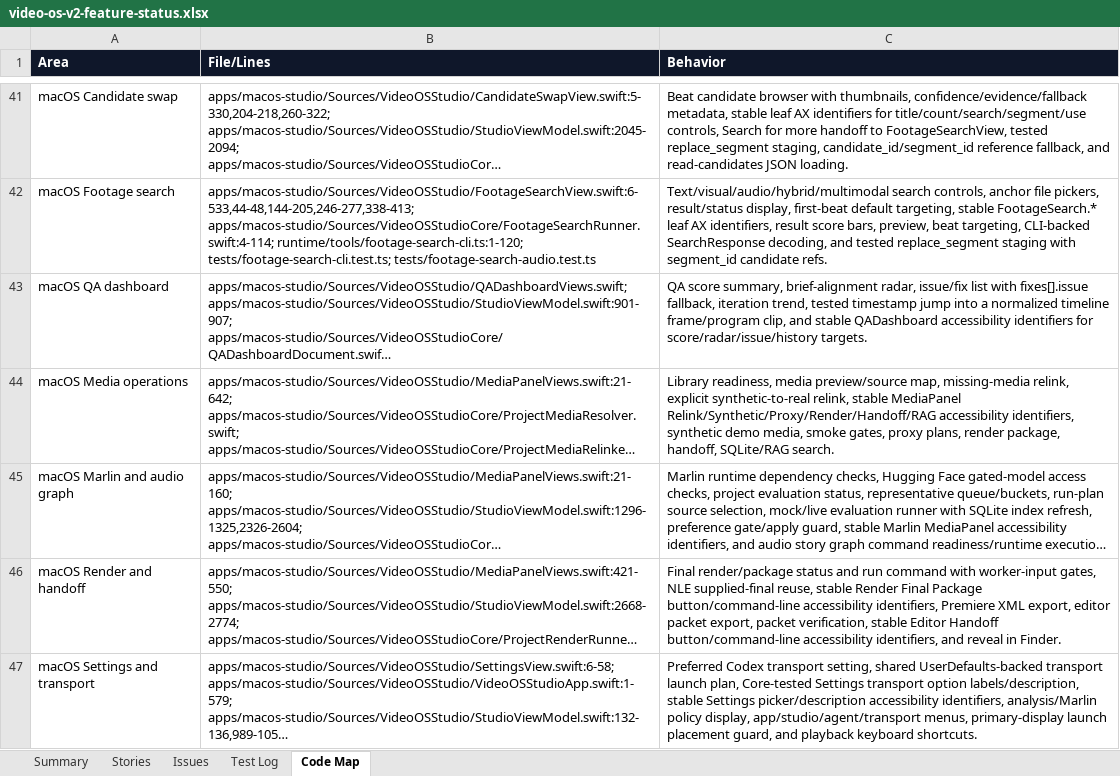
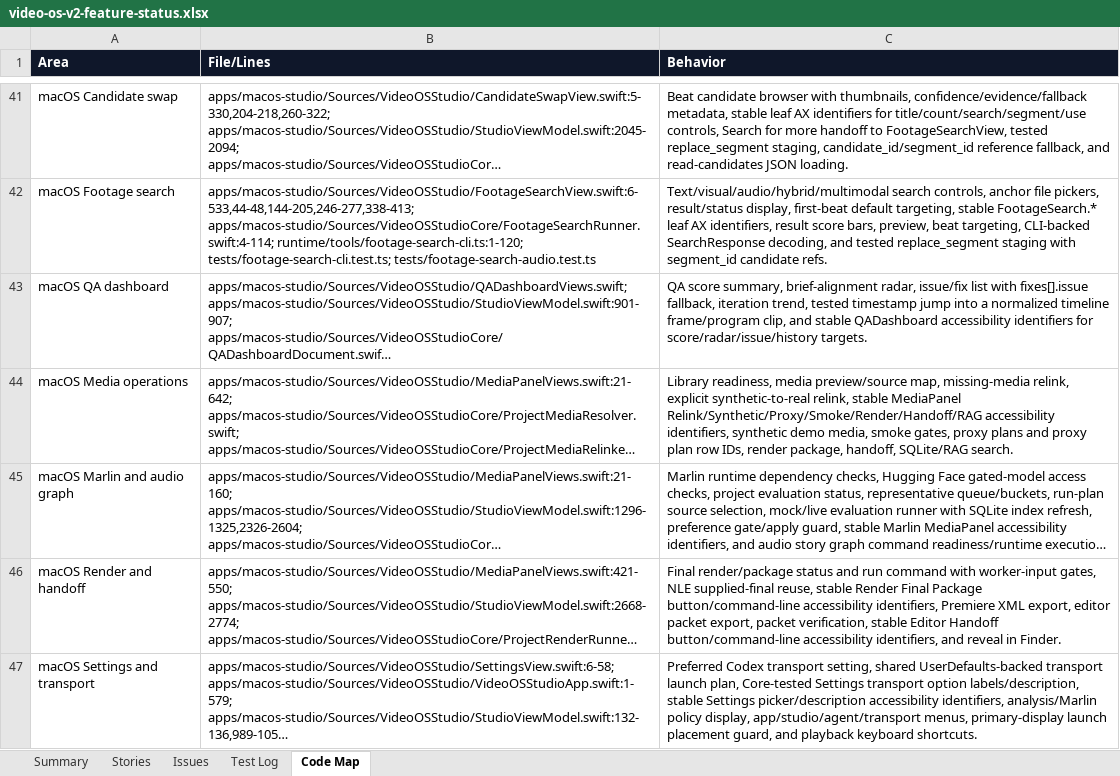
Before and after one commit to mocchalera/video-os-v2, an Excel workbook: outputs/019eee15-26e2-7cd0-b070-cb96ee4ee5ed/video-os-v2-feature-status.xlsx, sheet Code Map, drawn as a sheet; only a part is shown, gaps mark what is left out; long unchanged cells end in …; values as stored, in another font and other column widths than the file's, no borders; the diff names each change by its address in the sheet, - before the commit and + after, or states it on an @@ line.

Commit message:
Verify native synthetic media controls

```diff
--- a/outputs/019eee15-26e2-7cd0-b070-cb96ee4ee5ed/video-os-v2-feature-status.xlsx (sheet Code Map)
+++ b/outputs/019eee15-26e2-7cd0-b070-cb96ee4ee5ed/video-os-v2-feature-status.xlsx (sheet Code Map)
-C44 (Behavior): …stable MediaPanel Relink/Synthetic/Proxy/Render/Handoff/RAG accessibility identifiers, synthetic demo media, smoke gates, proxy plans, render package,…
+C44 (Behavior): …stable MediaPanel Relink/Synthetic/Proxy/Smoke/Render/Handoff/RAG accessibility identifiers, synthetic demo media, smoke gates, proxy plans and proxy plan row IDs, render package,…
```
Also changed, not shown: sheet Issues, sheet Summary, sheet Test Log, sheet Stories, 8 other files.
